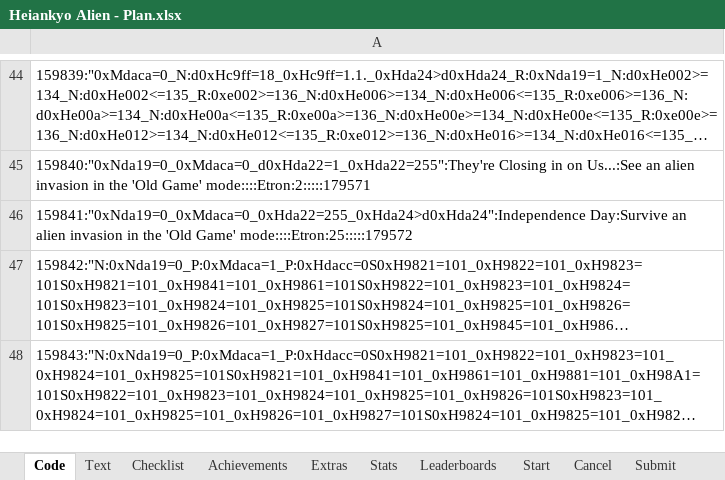
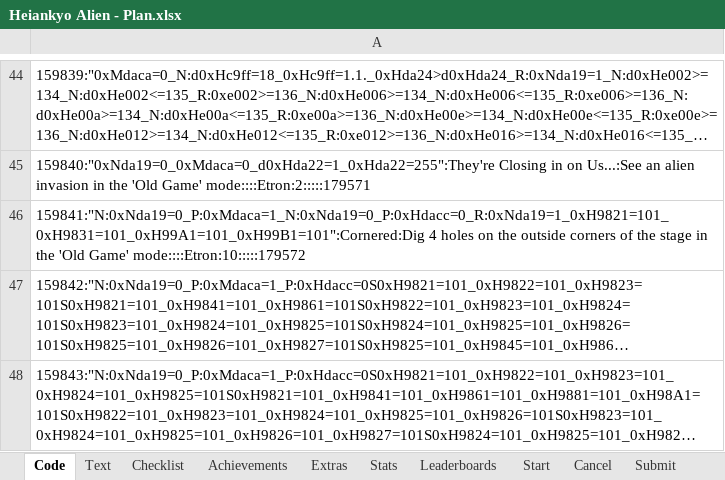
Before and after one commit to Etron-RA/RetroAchievements, an Excel workbook: Heiankyo Alien/Heiankyo Alien - Plan.xlsx, sheet Code, drawn as a sheet; only a part is shown, gaps mark what is left out; long unchanged cells end in …; values as stored, in another font and other column widths than the file's, no borders; the diff names each change by its address in the sheet, - before the commit and + after, or states it on an @@ line.

```diff
--- a/Heiankyo Alien/Heiankyo Alien - Plan.xlsx (sheet Code)
+++ b/Heiankyo Alien/Heiankyo Alien - Plan.xlsx (sheet Code)
-A46: 159841:"0xNda19=0_0xMdaca=0_0xHda22=255_0xHda24>d0xHda24":Independence Day:Survive an alien invasion in the 'Old Game' mode::::Etron:25:::::179572
+A46: 159841:"N:0xNda19=0_P:0xMdaca=1_N:0xNda19=0_P:0xHdacc=0_R:0xNda19=1_0xH9821=101_0xH9831=101_0xH99A1=101_0xH99B1=101":Cornered:Dig 4 holes on the outside corners of the stage in the 'Old Game' mode::::Etron:10:::::179572
```
Also changed, not shown: sheet Checklist, sheet Achievements, sheet Stats, sheet Text, other sheet tabs, formulas that keep their value, hidden cells, Discworld/Discworld - Plan.xlsx, 3 other files.
